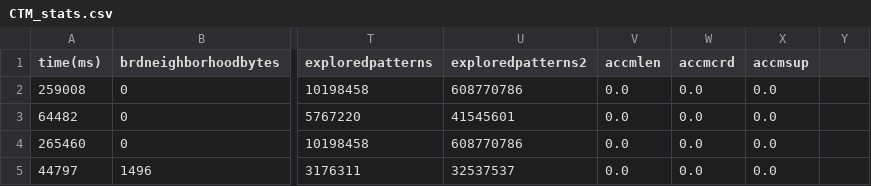
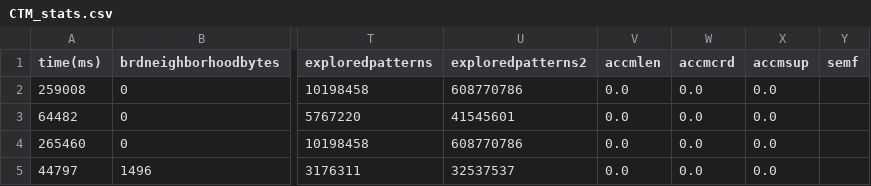
Before and after one commit to w4bo/ctm, a CSV file: results/CTM_stats.csv, drawn as a sheet; only a part is shown, gaps mark what is left out; the diff names each change by its address in the sheet, - before the commit and + after, or states it on an @@ line.

```diff
--- a/results/CTM_stats.csv
+++ b/results/CTM_stats.csv
-Y1: (empty)
+Y1: semf
```
Also changed, not shown: 4 other files.
